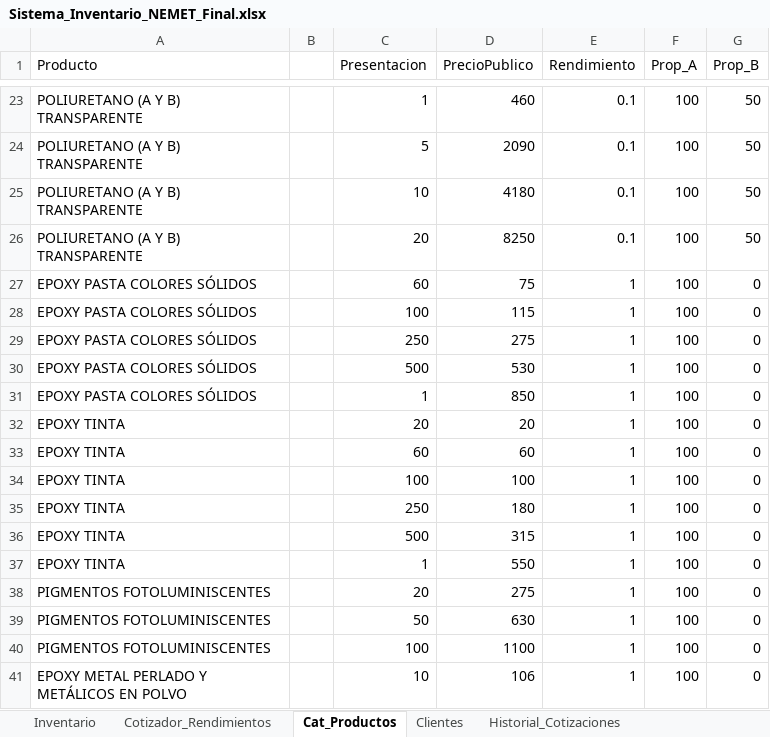
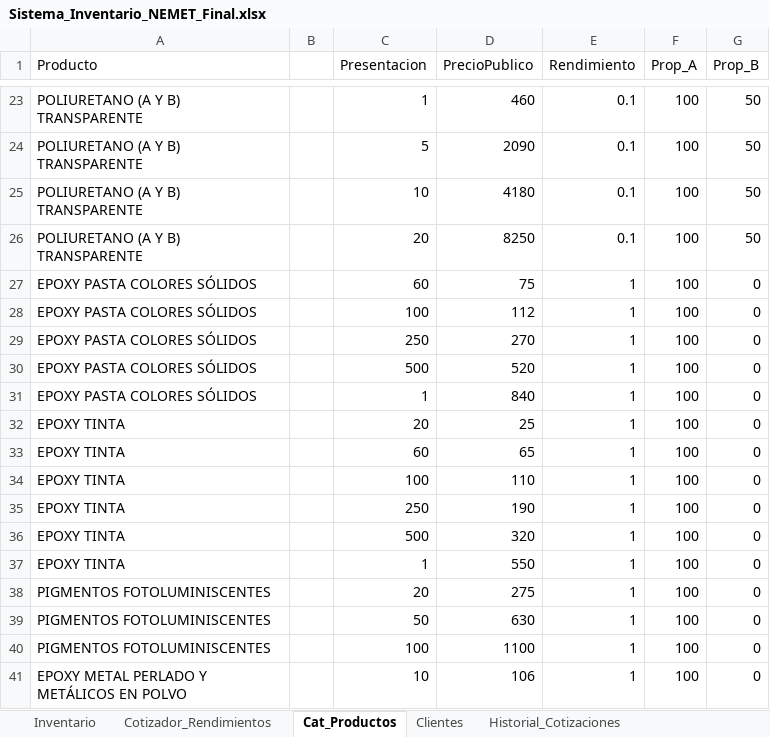
Before and after one commit to nemet-source/nemet, an Excel workbook: Sistema_Inventario_NEMET_Final.xlsx, sheet Cat_Productos, drawn as a sheet; only a part is shown, gaps mark what is left out; values as stored, in another font and other column widths than the file's, no borders; the diff covers the shown part only; the diff names each change by its address in the sheet, - before the commit and + after, or states it on an @@ line.

Commit message:
Actualizar precios con lista nueva del proveedor
- Precios de venta al publico sugerido (resinas +5.8%, tintas, pastas, hojuelas)
- PrecioCompra capturado en 57 SKUs (costo con IVA del proveedor)
- Lijadora de piso: $3,999 (antes $0, pendiente)
- 12 SKUs nuevos: Cascara de Naranja, Estuco Veneciano, Grano Wall, Epoxy Cuarzo, Spikes Premium
- Hojuelas re-estructuradas a 2 escalas (0-59.999 kg / +60 kg)
- Hojas Inventario y Cat_Productos sincronizadas (0 diferencias)
- Reporte comparativo completo en comparativo_precios_proveedor.md

Co-authored-by: arena-agent <297053741+arena-agent@users.noreply.github.com>

```diff
--- a/Sistema_Inventario_NEMET_Final.xlsx (sheet Cat_Productos)
+++ b/Sistema_Inventario_NEMET_Final.xlsx (sheet Cat_Productos)
-D28 (PrecioPublico): 115
+D28 (PrecioPublico): 112
-D29 (PrecioPublico): 275
+D29 (PrecioPublico): 270
-D30 (PrecioPublico): 530
+D30 (PrecioPublico): 520
-D31 (PrecioPublico): 850
+D31 (PrecioPublico): 840
-D32 (PrecioPublico): 20
+D32 (PrecioPublico): 25
-D33 (PrecioPublico): 60
+D33 (PrecioPublico): 65
-D34 (PrecioPublico): 100
+D34 (PrecioPublico): 110
-D35 (PrecioPublico): 180
+D35 (PrecioPublico): 190
-D36 (PrecioPublico): 315
+D36 (PrecioPublico): 320
```
Also changed, not shown: 20 edited cells elsewhere in this sheet, sheet Inventario, 1 other file.
